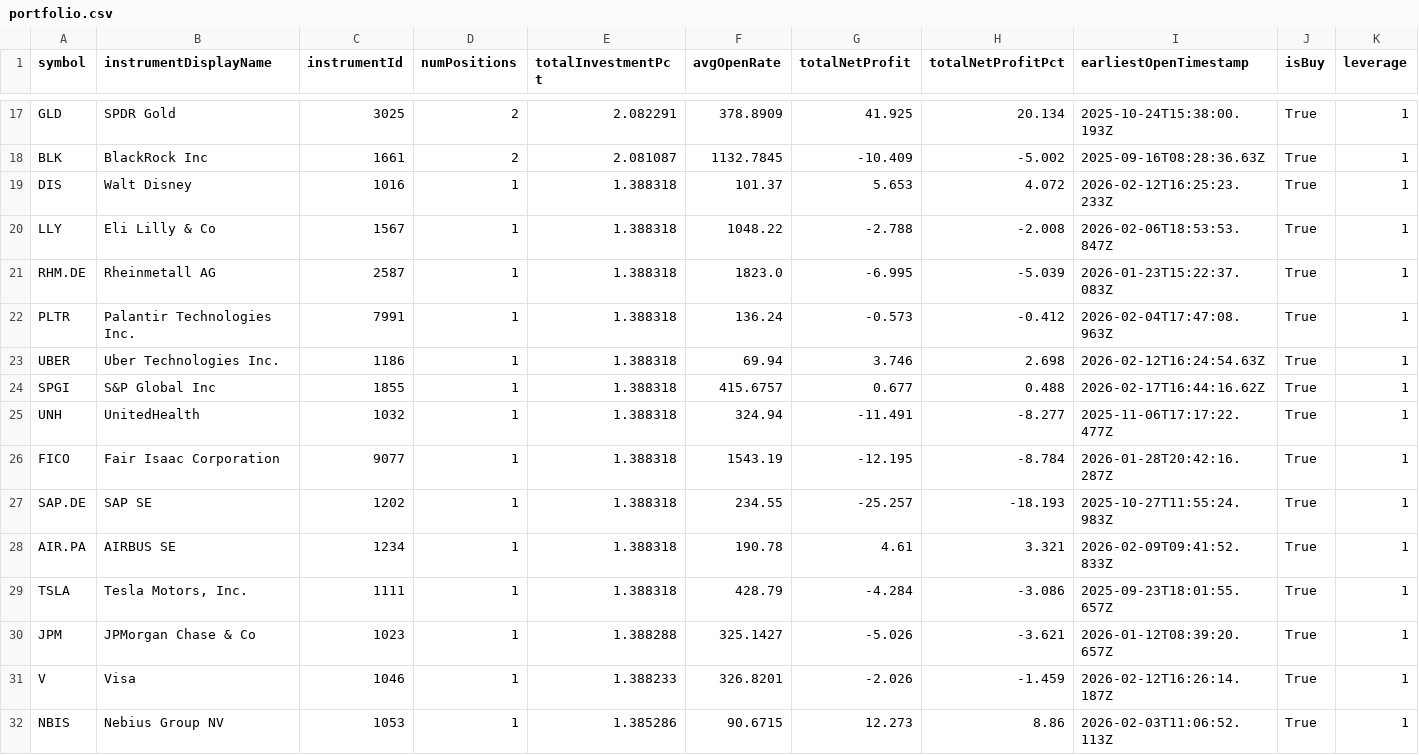
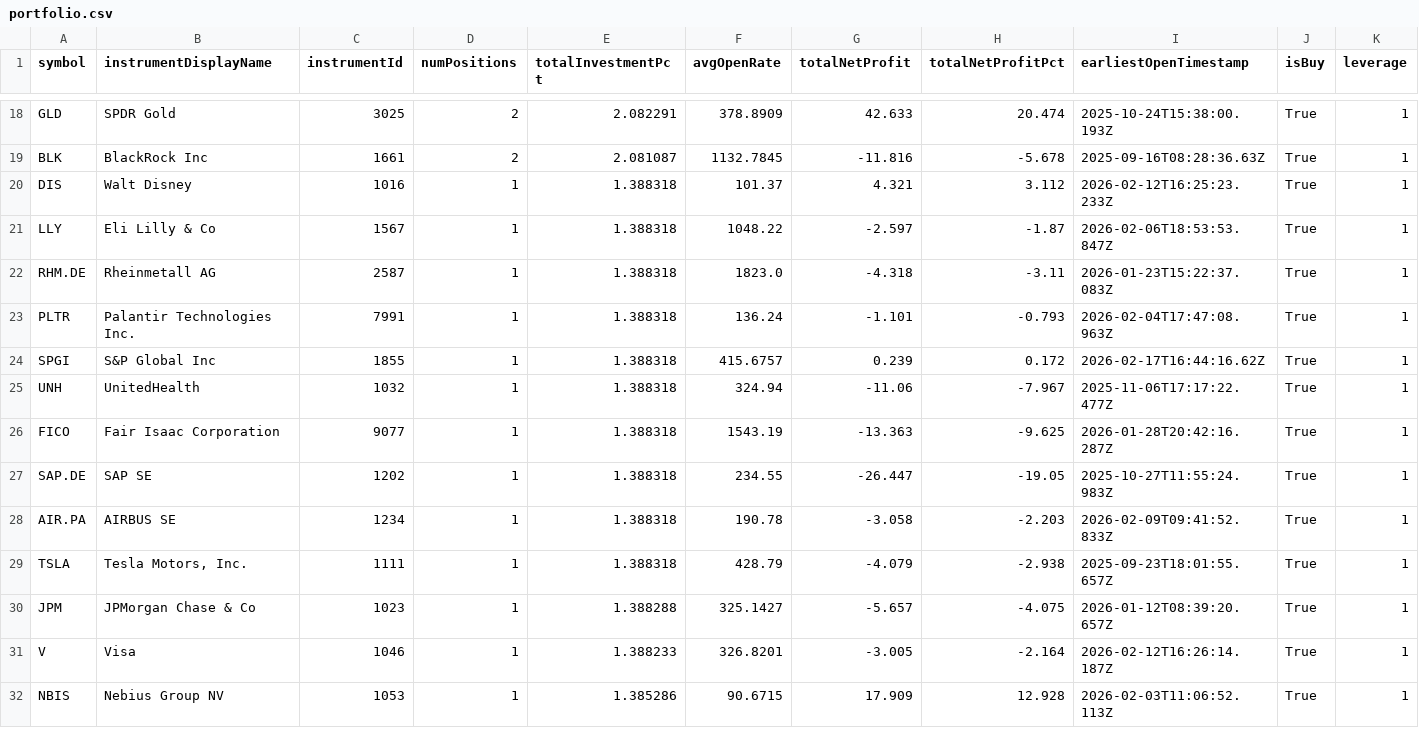
Before and after one commit to weirdapps/etorotrade, a CSV file: yahoofinance/input/portfolio.csv, drawn as a sheet; only a part is shown, gaps mark what is left out; removed rows and columns are numbered as before the commit, all else as after; rows hold the shown columns only; the diff covers the shown part only; the diff names each change by its address in the sheet, - before the commit and + after, or states it on an @@ line.

```diff
--- a/yahoofinance/input/portfolio.csv
+++ b/yahoofinance/input/portfolio.csv
-G18 (totalNetProfit): 41.925
+G18 (totalNetProfit): 42.633
-H18 (totalNetProfitPct): 20.134
+H18 (totalNetProfitPct): 20.474
-G19 (totalNetProfit): -10.409
+G19 (totalNetProfit): -11.816
-H19 (totalNetProfitPct): -5.002
+H19 (totalNetProfitPct): -5.678
-G20 (totalNetProfit): 5.653
+G20 (totalNetProfit): 4.321
-H20 (totalNetProfitPct): 4.072
+H20 (totalNetProfitPct): 3.112
-G21 (totalNetProfit): -2.788
+G21 (totalNetProfit): -2.597
-H21 (totalNetProfitPct): -2.008
+H21 (totalNetProfitPct): -1.87
-G22 (totalNetProfit): -6.995
+G22 (totalNetProfit): -4.318
-H22 (totalNetProfitPct): -5.039
+H22 (totalNetProfitPct): -3.11
-G23 (totalNetProfit): -0.573
+G23 (totalNetProfit): -1.101
-H23 (totalNetProfitPct): -0.412
+H23 (totalNetProfitPct): -0.793
-row 23: UBER | Uber Technologies Inc. | 1186 | 1 | 1.388318 | 69.94 | 3.746 | 2.698 | 2026-02-12T16:24:54.63Z | True | 1
-G24 (totalNetProfit): 0.677
+G24 (totalNetProfit): 0.239
-H24 (totalNetProfitPct): 0.488
+H24 (totalNetProfitPct): 0.172
-G25 (totalNetProfit): -11.491
+G25 (totalNetProfit): -11.06
-H25 (totalNetProfitPct): -8.277
+H25 (totalNetProfitPct): -7.967
-G26 (totalNetProfit): -12.195
+G26 (totalNetProfit): -13.363
-H26 (totalNetProfitPct): -8.784
+H26 (totalNetProfitPct): -9.625
-G27 (totalNetProfit): -25.257
+G27 (totalNetProfit): -26.447
-H27 (totalNetProfitPct): -18.193
+H27 (totalNetProfitPct): -19.05
-G28 (totalNetProfit): 4.61
+G28 (totalNetProfit): -3.058
-H28 (totalNetProfitPct): 3.321
+H28 (totalNetProfitPct): -2.203
-G29 (totalNetProfit): -4.284
+G29 (totalNetProfit): -4.079
-H29 (totalNetProfitPct): -3.086
+H29 (totalNetProfitPct): -2.938
-G30 (totalNetProfit): -5.026
+G30 (totalNetProfit): -5.657
-H30 (totalNetProfitPct): -3.621
+H30 (totalNetProfitPct): -4.075
-G31 (totalNetProfit): -2.026
+G31 (totalNetProfit): -3.005
-H31 (totalNetProfitPct): -1.459
+H31 (totalNetProfitPct): -2.164
-G32 (totalNetProfit): 12.273
+G32 (totalNetProfit): 17.909
-H32 (totalNetProfitPct): 8.86
+H32 (totalNetProfitPct): 12.928
```
Also changed, not shown: 1 added row and 39 edited cells elsewhere in this file, yahoofinance/output/etoro.csv, yahoofinance/output/portfolio.csv.
